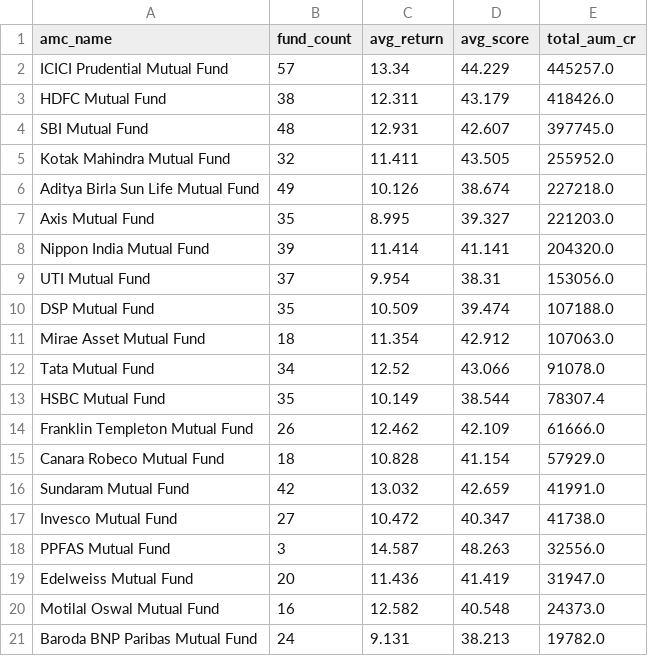
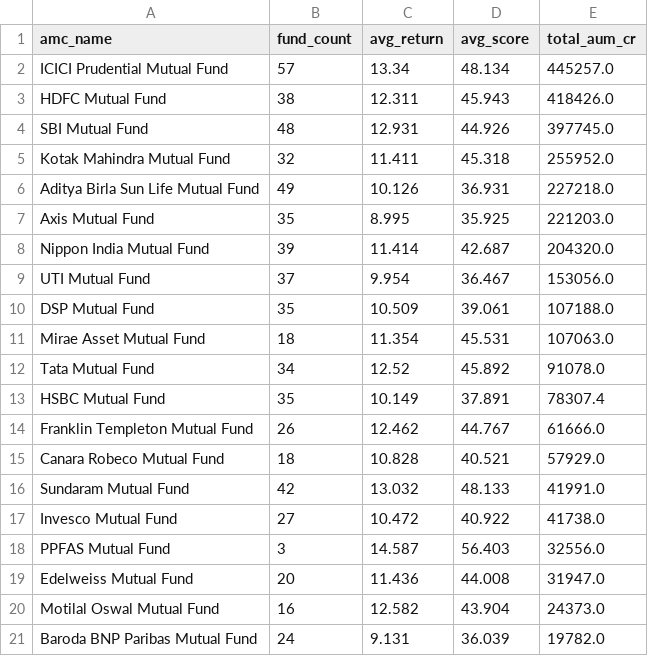
Before and after one commit to Kushan82/FundLens, a CSV file: data/powerbi/agg_amc_performance.csv, drawn as a sheet.

```diff
--- a/data/powerbi/agg_amc_performance.csv
+++ b/data/powerbi/agg_amc_performance.csv
@@ -1,21 +1,21 @@
 amc_name,fund_count,avg_return,avg_score,total_aum_cr
-ICICI Prudential Mutual Fund,57,13.34,44.229,445257.0
-HDFC Mutual Fund,38,12.311,43.179,418426.0
-SBI Mutual Fund,48,12.931,42.607,397745.0
-Kotak Mahindra Mutual Fund,32,11.411,43.505,255952.0
-Aditya Birla Sun Life Mutual Fund,49,10.126,38.674,227218.0
-Axis Mutual Fund,35,8.995,39.327,221203.0
-Nippon India Mutual Fund,39,11.414,41.141,204320.0
-UTI Mutual Fund,37,9.954,38.31,153056.0
-DSP Mutual Fund,35,10.509,39.474,107188.0
-Mirae Asset Mutual Fund,18,11.354,42.912,107063.0
-Tata Mutual Fund,34,12.52,43.066,91078.0
-HSBC Mutual Fund,35,10.149,38.544,78307.4
-Franklin Templeton Mutual Fund,26,12.462,42.109,61666.0
-Canara Robeco Mutual Fund,18,10.828,41.154,57929.0
-Sundaram Mutual Fund,42,13.032,42.659,41991.0
-Invesco Mutual Fund,27,10.472,40.347,41738.0
-PPFAS Mutual Fund,3,14.587,48.263,32556.0
-Edelweiss Mutual Fund,20,11.436,41.419,31947.0
-Motilal Oswal Mutual Fund,16,12.582,40.548,24373.0
-Baroda BNP Paribas Mutual Fund,24,9.131,38.213,19782.0
+ICICI Prudential Mutual Fund,57,13.34,48.134,445257.0
+HDFC Mutual Fund,38,12.311,45.943,418426.0
+SBI Mutual Fund,48,12.931,44.926,397745.0
+Kotak Mahindra Mutual Fund,32,11.411,45.318,255952.0
+Aditya Birla Sun Life Mutual Fund,49,10.126,36.931,227218.0
+Axis Mutual Fund,35,8.995,35.925,221203.0
+Nippon India Mutual Fund,39,11.414,42.687,204320.0
+UTI Mutual Fund,37,9.954,36.467,153056.0
+DSP Mutual Fund,35,10.509,39.061,107188.0
+Mirae Asset Mutual Fund,18,11.354,45.531,107063.0
+Tata Mutual Fund,34,12.52,45.892,91078.0
+HSBC Mutual Fund,35,10.149,37.891,78307.4
+Franklin Templeton Mutual Fund,26,12.462,44.767,61666.0
+Canara Robeco Mutual Fund,18,10.828,40.521,57929.0
+Sundaram Mutual Fund,42,13.032,48.133,41991.0
+Invesco Mutual Fund,27,10.472,40.922,41738.0
+PPFAS Mutual Fund,3,14.587,56.403,32556.0
+Edelweiss Mutual Fund,20,11.436,44.008,31947.0
+Motilal Oswal Mutual Fund,16,12.582,43.904,24373.0
+Baroda BNP Paribas Mutual Fund,24,9.131,36.039,19782.0
```
Also changed, not shown: data/powerbi/agg_risk_cluster.csv, data/powerbi/dim_amc.csv, 11 other files.
